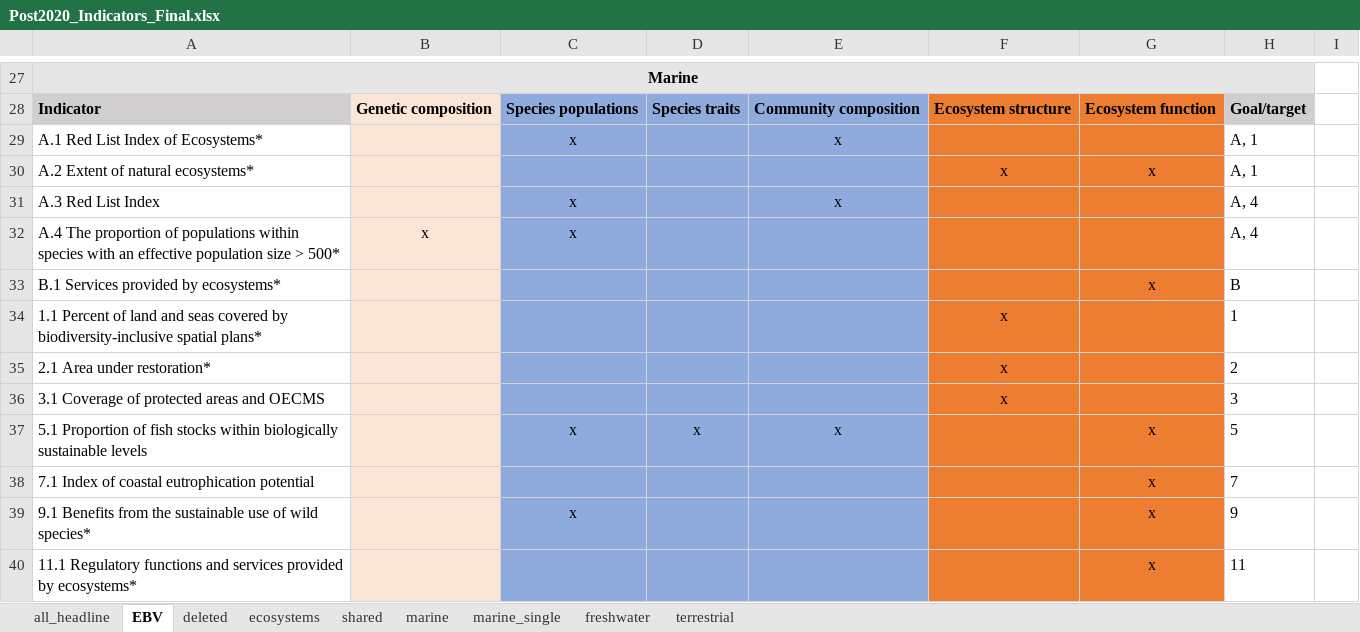
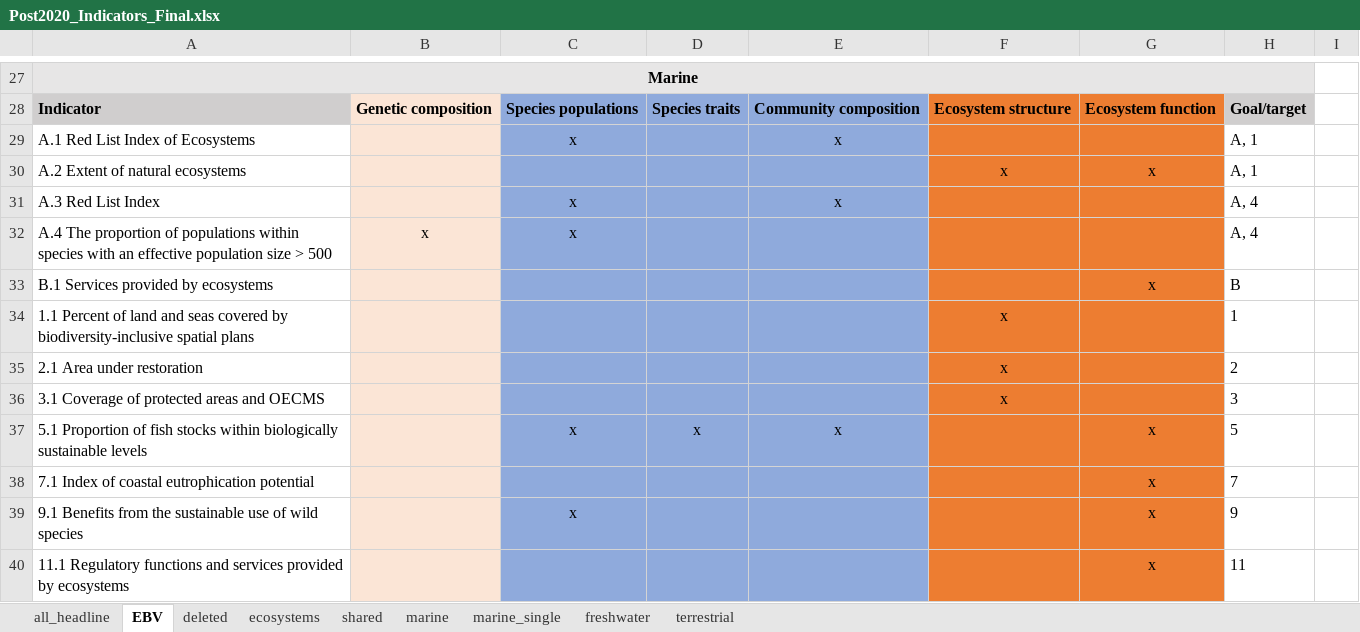
Before and after one commit to JanDajka/BiodivTargets, an Excel workbook: Post2020_Indicators_Final.xlsx, sheet EBV, drawn as a sheet; only a part is shown, gaps mark what is left out; values as stored, in another font and other column widths than the file's, no borders; table styles not drawn; the diff covers the shown part only; the diff names each change by its address in the sheet, - before the commit and + after, or states it on an @@ line.

```diff
--- a/Post2020_Indicators_Final.xlsx (sheet EBV)
+++ b/Post2020_Indicators_Final.xlsx (sheet EBV)
-A29: A.1 Red List Index of Ecosystems*
+A29: A.1 Red List Index of Ecosystems
-A30: A.2 Extent of natural ecosystems*
+A30: A.2 Extent of natural ecosystems
-A32: …size > 500*
+A32: …size > 500
-A33: B.1 Services provided by ecosystems*
+A33: B.1 Services provided by ecosystems
-A34: …biodiversity-inclusive spatial plans*
+A34: …biodiversity-inclusive spatial plans
-A35: 2.1 Area under restoration*
+A35: 2.1 Area under restoration
-A39: …of wild species*
+A39: …of wild species
-A40: …provided by ecosystems*
+A40: …provided by ecosystems
```
Also changed, not shown: 13 edited cells elsewhere in this sheet, Pre2020_Indicators_Final.xlsx.
